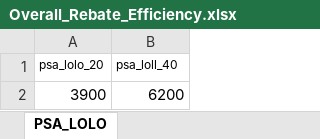
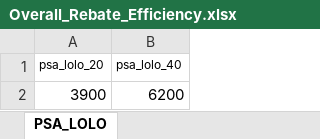
Before and after one commit to JohnTan38/Project-Income, an Excel workbook: Overall_Rebate_Efficiency.xlsx, sheet PSA_LOLO, drawn as a sheet; values as stored, in another font and other column widths than the file's, no borders; the diff names each change by its address in the sheet, - before the commit and + after, or states it on an @@ line.

Commit message:
Add files via upload

```diff
--- a/Overall_Rebate_Efficiency.xlsx (sheet PSA_LOLO)
+++ b/Overall_Rebate_Efficiency.xlsx (sheet PSA_LOLO)
-B1: psa_loll_40
+B1: psa_lolo_40
```
